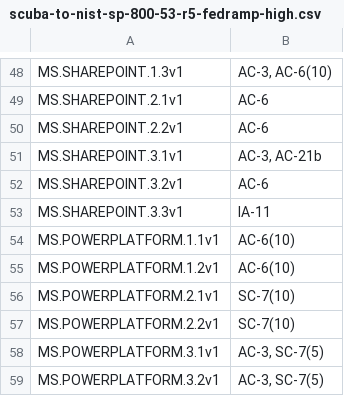
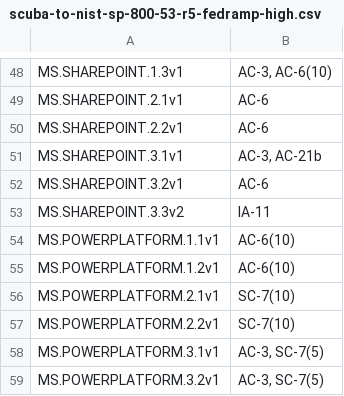
Before and after one commit to cisagov/ScubaGear, a CSV file: PowerShell/ScubaGear/mappings/scuba-to-nist-sp-800-53-r5-fedramp-high.csv, drawn as a sheet; only a part is shown, gaps mark what is left out.

Commit message:
Update MS.SHAREPOINT.3.3v1 since it can be configured when sharing is set to existing guests (#2125)
* Update SharePoint policy version from 3.3v1 to 3.3v2 and updated note

* update rego for sharepoint3.3

* update report details for n/a case for sharepoint 3.3 to match 1.3

* unit test fix

* unit test fix

* unit test fix, maybe

* missing bracket

* removed one unit test for exisit guest reviously not applicable

* formating

* add to sharepointconfig

* missing comma

* added references to slider rego values and reorganized unit tests for 3.3v2

* updated functinoal tests

* Auto-generate ScubaBaselines.json from markdown baselines

This file was automatically generated by the GitHub Actions workflow.

Workflow: generate_baseline_json.yaml
Trigger: Baseline markdown file changes in PR #2125
Generated: 2026-05-14 18:36:03 UTC

---------

Co-authored-by: github-actions[bot] <github-actions[bot]@users.noreply.github.com>

```diff
--- a/PowerShell/ScubaGear/mappings/scuba-to-nist-sp-800-53-r5-fedramp-high.csv
+++ b/PowerShell/ScubaGear/mappings/scuba-to-nist-sp-800-53-r5-fedramp-high.csv
@@ -52,3 +52,3 @@ MS.SHAREPOINT.3.1v1,"AC-3, AC-21b"
 MS.SHAREPOINT.3.2v1,AC-6
-MS.SHAREPOINT.3.3v1,IA-11
+MS.SHAREPOINT.3.3v2,IA-11
 MS.POWERPLATFORM.1.1v1,AC-6(10)
```
Also changed, not shown: 9 other files.
